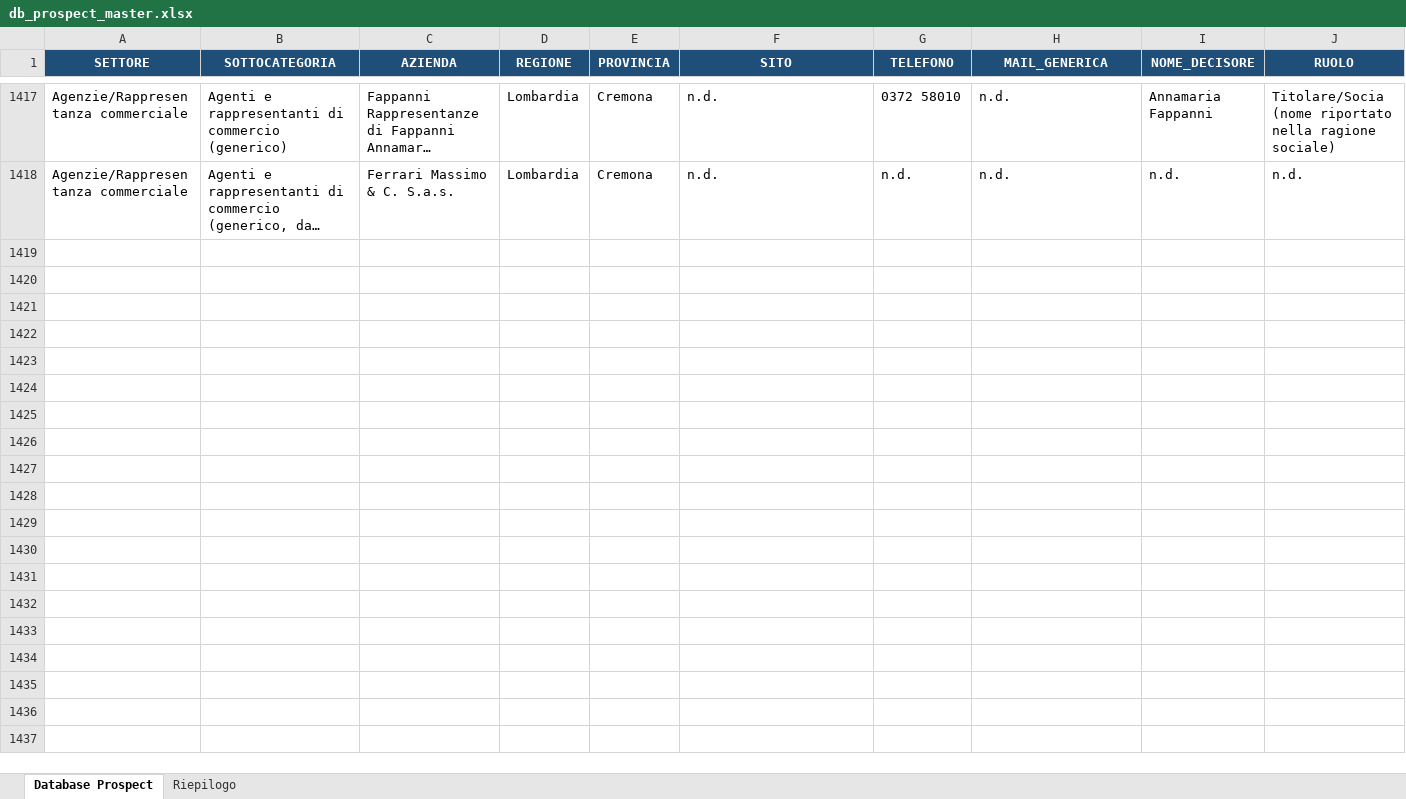
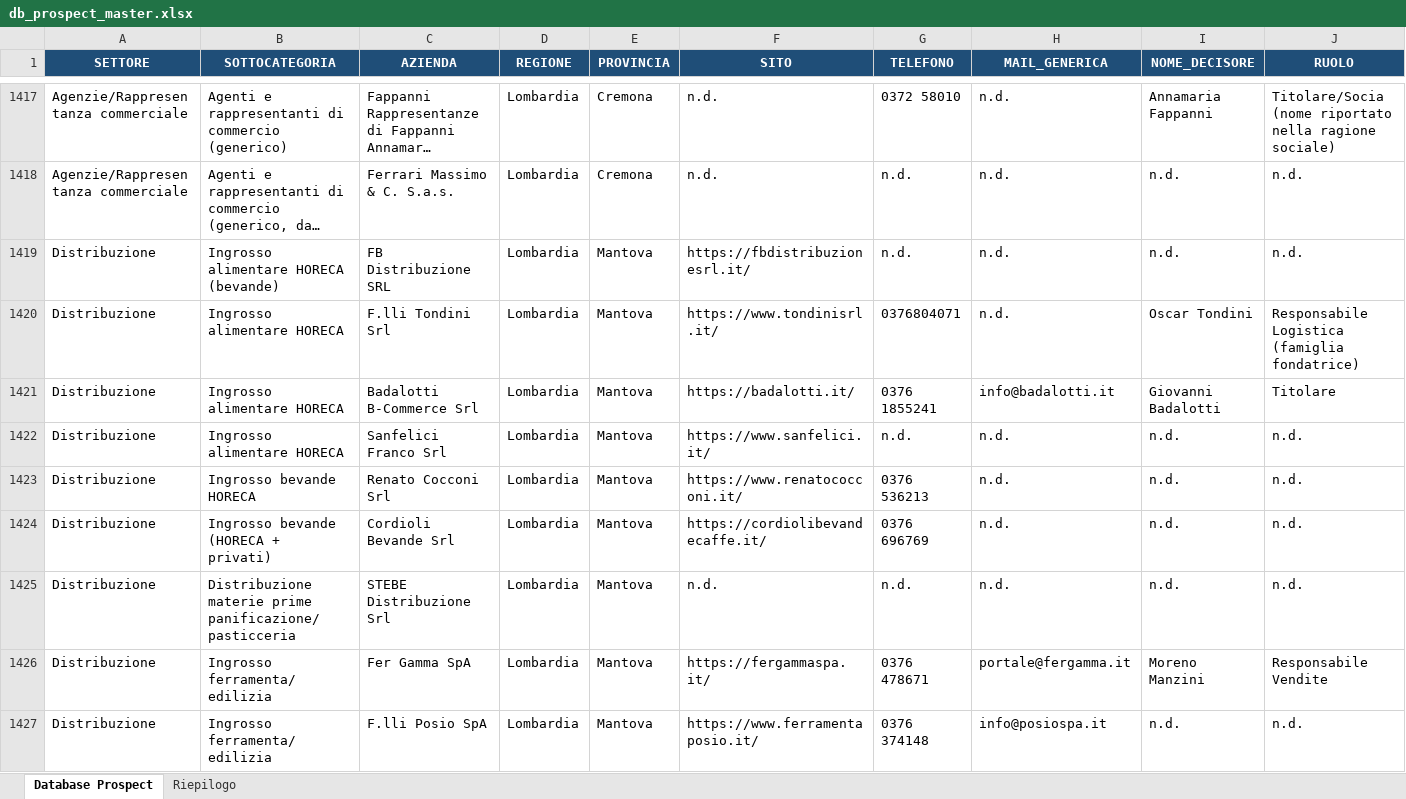
Before and after one commit to rarmentaro1204/mrv, an Excel workbook: data/db_prospect_master.xlsx, sheet Database Prospect, drawn as a sheet; only a part is shown, gaps mark what is left out; long unchanged cells end in …; values as stored, in another font and other column widths than the file's, no borders; rows hold the shown columns only; the diff covers the shown part only; the diff names each change by its address in the sheet, - before the commit and + after, or states it on an @@ line.

```diff
--- a/data/db_prospect_master.xlsx (sheet Database Prospect)
+++ b/data/db_prospect_master.xlsx (sheet Database Prospect)
+row 1419: Distribuzione | Ingrosso alimentare HORECA (bevande) | FB Distribuzione SRL | Lombardia | Mantova | https://fbdistribuzionesrl.it/ | n.d. | n.d. | n.d. | n.d.
+row 1420: Distribuzione | Ingrosso alimentare HORECA | F.lli Tondini Srl | Lombardia | Mantova | https://www.tondinisrl.it/ | 0376804071 | n.d. | Oscar Tondini | Responsabile Logistica (famiglia fondatrice)
+row 1421: Distribuzione | Ingrosso alimentare HORECA | Badalotti B-Commerce Srl | Lombardia | Mantova | https://badalotti.it/ | 0376 1855241 | info@badalotti.it | Giovanni Badalotti | Titolare
+row 1422: Distribuzione | Ingrosso alimentare HORECA | Sanfelici Franco Srl | Lombardia | Mantova | https://www.sanfelici.it/ | n.d. | n.d. | n.d. | n.d.
+row 1423: Distribuzione | Ingrosso bevande HORECA | Renato Cocconi Srl | Lombardia | Mantova | https://www.renatococconi.it/ | 0376 536213 | n.d. | n.d. | n.d.
+row 1424: Distribuzione | Ingrosso bevande (HORECA + privati) | Cordioli Bevande Srl | Lombardia | Mantova | https://cordiolibevandecaffe.it/ | 0376 696769 | n.d. | n.d. | n.d.
+row 1425: Distribuzione | Distribuzione materie prime panificazione/pasticceria | STEBE Distribuzione Srl | Lombardia | Mantova | n.d. | n.d. | n.d. | n.d. | n.d.
+row 1426: Distribuzione | Ingrosso ferramenta/edilizia | Fer Gamma SpA | Lombardia | Mantova | https://fergammaspa.it/ | 0376 478671 | portale@fergamma.it | Moreno Manzini | Responsabile Vendite
+row 1427: Distribuzione | Ingrosso ferramenta/edilizia | F.lli Posio SpA | Lombardia | Mantova | https://www.ferramentaposio.it/ | 0376 374148 | info@posiospa.it | n.d. | n.d.
```
Also changed, not shown: 54 added rows elsewhere in this sheet, sheet Riepilogo, 3 other files.
